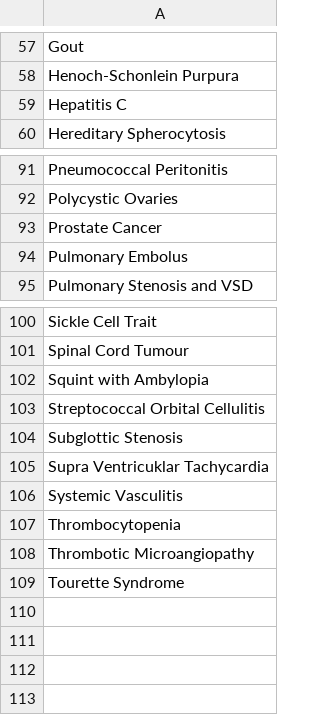
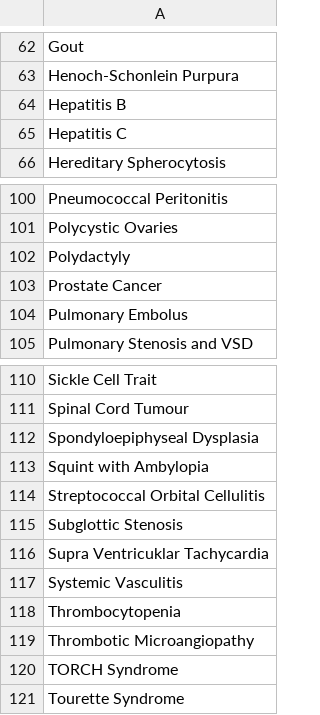
Before and after one commit to renalreg/radar, a CSV file: migration/data/disorders.csv, drawn as a sheet; only a part is shown, gaps mark what is left out; the diff covers the shown part only; the diff names each change by its address in the sheet, - before the commit and + after, or states it on an @@ line.

```diff
--- a/migration/data/disorders.csv
+++ b/migration/data/disorders.csv
+row 64: Hepatitis B
+row 102: Polydactyly
+row 112: Spondyloepiphyseal Dysplasia
+row 120: TORCH Syndrome
```
Also changed, not shown: 8 added rows and 1 edited cell elsewhere in this file, 1 other file.
